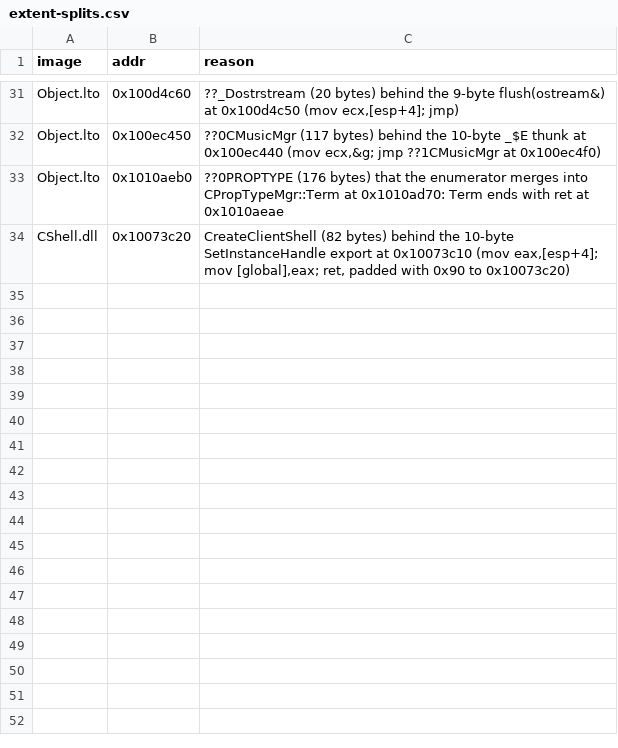
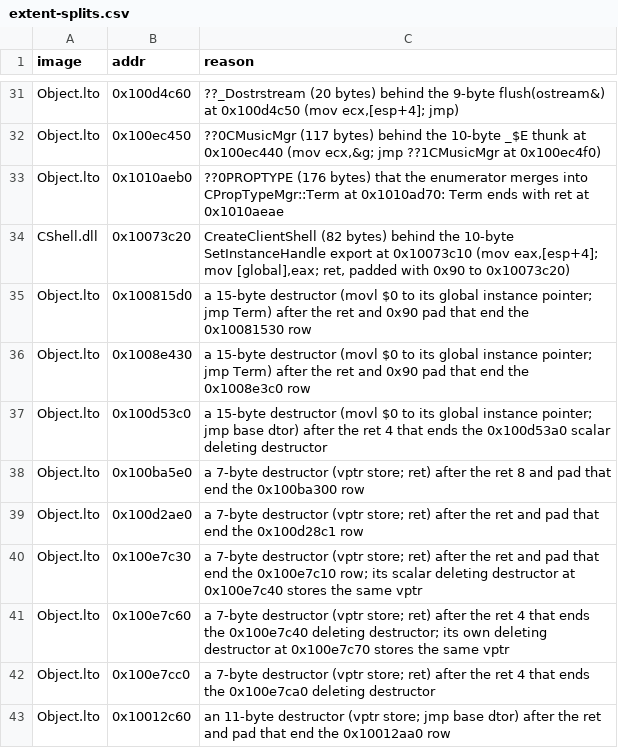
Before and after one commit to GenWorldOfficial/nolfsrc-android, a CSV file: progress/extent-splits.csv, drawn as a sheet; only a part is shown, gaps mark what is left out.

```diff
--- a/progress/extent-splits.csv
+++ b/progress/extent-splits.csv
@@ -34 +34,10 @@ Object.lto,0x1010aeb0,"??0PROPTYPE (176 bytes) that the enumerator merges into C
 CShell.dll,0x10073c20,"CreateClientShell (82 bytes) behind the 10-byte SetInstanceHandle export at 0x10073c10 (mov eax,[esp+4]; mov [global],eax; ret, padded with 0x90 to 0x10073c20)"
+Object.lto,0x100815d0,"a 15-byte destructor (movl $0 to its global instance pointer; jmp Term) after the ret and 0x90 pad that end the 0x10081530 row"
+Object.lto,0x1008e430,"a 15-byte destructor (movl $0 to its global instance pointer; jmp Term) after the ret and 0x90 pad that end the 0x1008e3c0 row"
+Object.lto,0x100d53c0,"a 15-byte destructor (movl $0 to its global instance pointer; jmp base dtor) after the ret 4 that ends the 0x100d53a0 scalar deleting destructor"
+Object.lto,0x100ba5e0,"a 7-byte destructor (vptr store; ret) after the ret 8 and pad that end the 0x100ba300 row"
+Object.lto,0x100d2ae0,"a 7-byte destructor (vptr store; ret) after the ret and pad that end the 0x100d28c1 row"
+Object.lto,0x100e7c30,"a 7-byte destructor (vptr store; ret) after the ret and pad that end the 0x100e7c10 row; its scalar deleting destructor at 0x100e7c40 stores the same vptr"
+Object.lto,0x100e7c60,"a 7-byte destructor (vptr store; ret) after the ret 4 that ends the 0x100e7c40 deleting destructor; its own deleting destructor at 0x100e7c70 stores the same vptr"
+Object.lto,0x100e7cc0,"a 7-byte destructor (vptr store; ret) after the ret 4 that ends the 0x100e7ca0 deleting destructor"
+Object.lto,0x10012c60,"an 11-byte destructor (vptr store; jmp base dtor) after the ret and pad that end the 0x10012aa0 row"
```
Also changed, not shown: 4 other files.
